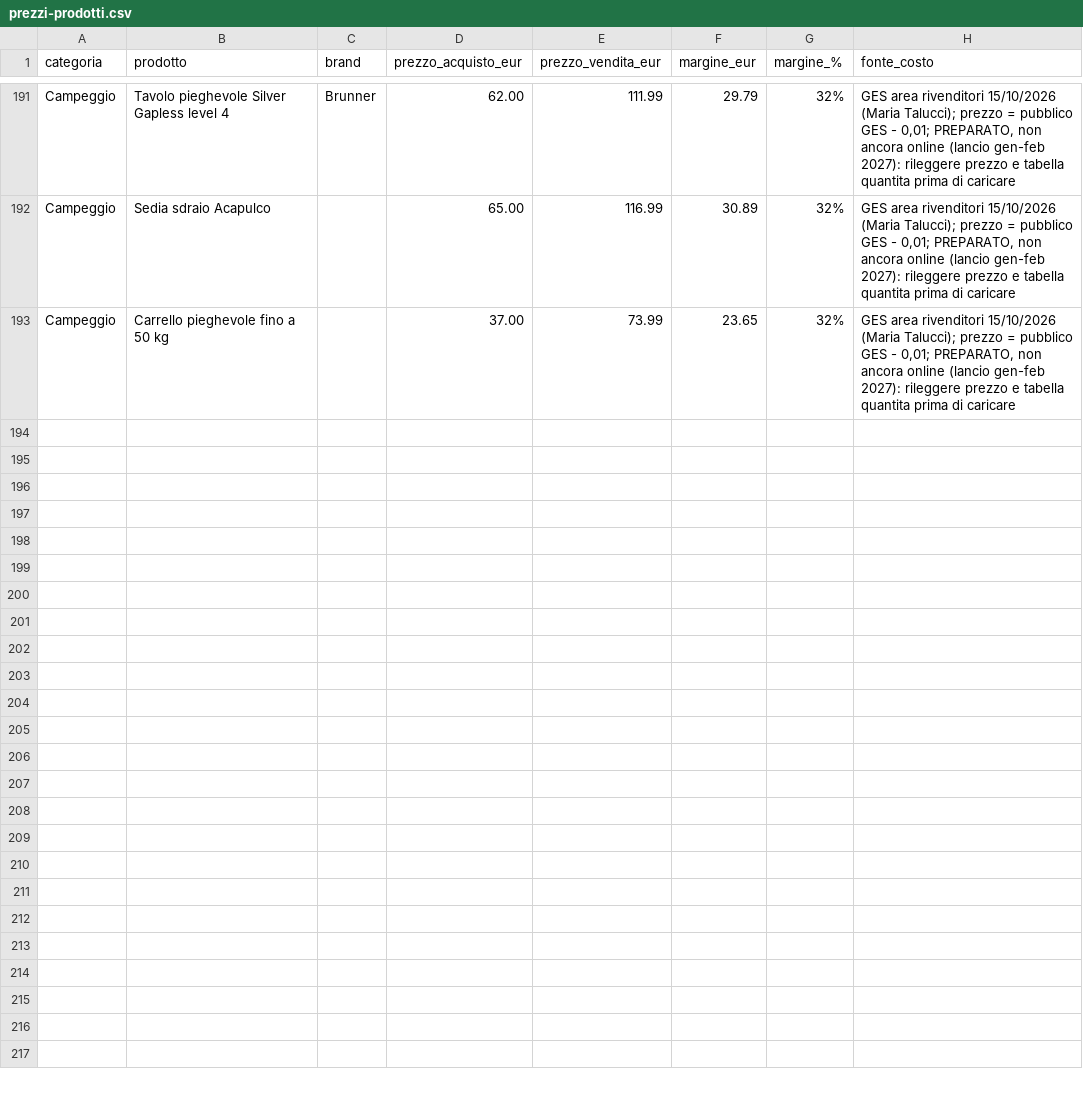
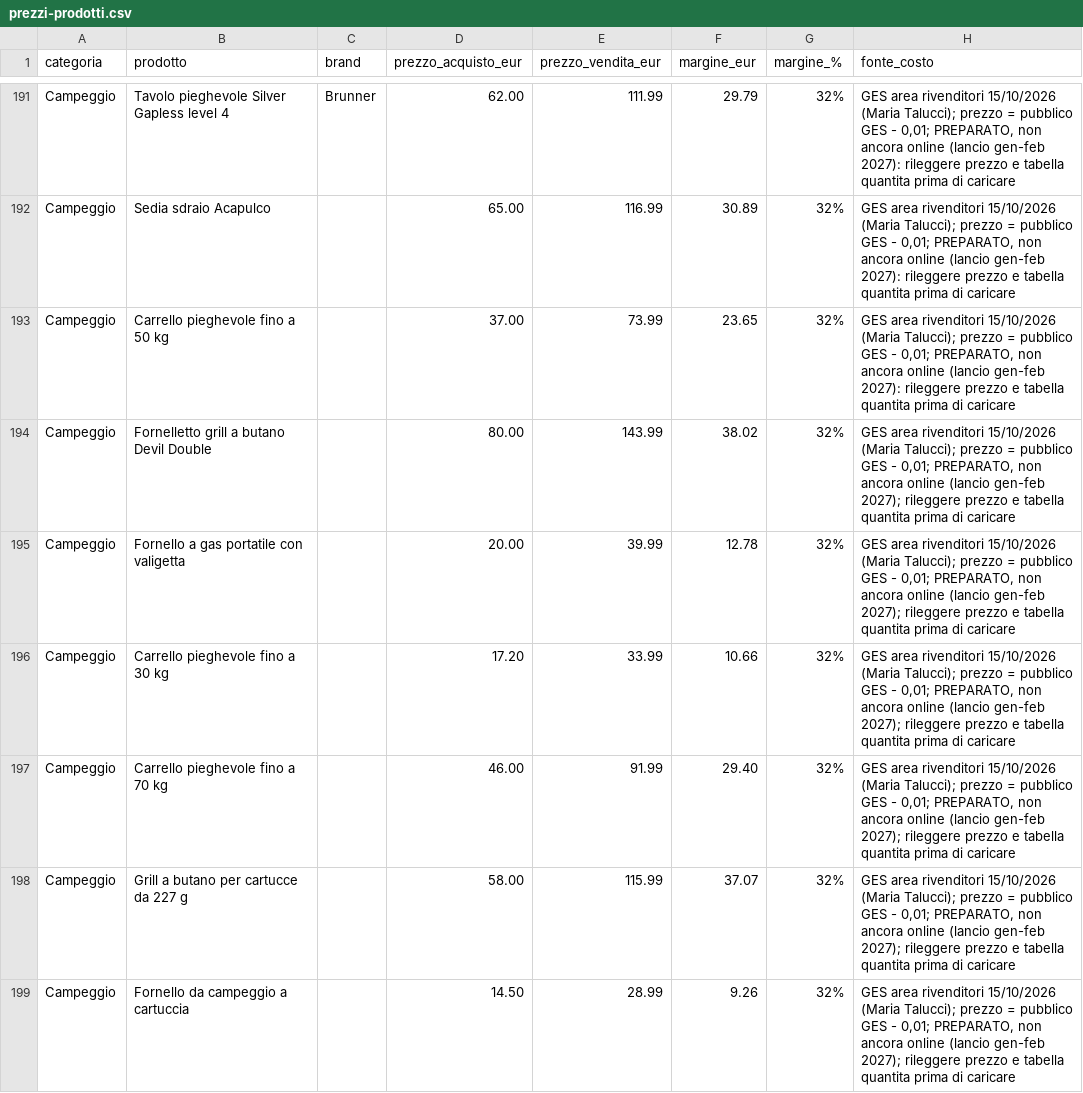
Before and after one commit to agostinopuglia10/CDA, a CSV file: prezzi-prodotti.csv, drawn as a sheet; only a part is shown, gaps mark what is left out; the diff covers the shown part only.

```diff
--- a/prezzi-prodotti.csv
+++ b/prezzi-prodotti.csv
@@ -193 +193,7 @@
 "Campeggio","Carrello pieghevole fino a 50 kg","","37.00","73.99","23.65","32%","GES area rivenditori 15/10/2026 (Maria Talucci); prezzo = pubblico GES - 0,01; PREPARATO, non ancora online (lancio gen-feb 2027): rileggere prezzo e tabella quantita prima di caricare"
+"Campeggio","Fornelletto grill a butano Devil Double","","80.00","143.99","38.02","32%","GES area rivenditori 15/10/2026 (Maria Talucci); prezzo = pubblico GES - 0,01; PREPARATO, non ancora online (lancio gen-feb 2027); rileggere prezzo e tabella quantita prima di caricare"
+"Campeggio","Fornello a gas portatile con valigetta","","20.00","39.99","12.78","32%","GES area rivenditori 15/10/2026 (Maria Talucci); prezzo = pubblico GES - 0,01; PREPARATO, non ancora online (lancio gen-feb 2027); rileggere prezzo e tabella quantita prima di caricare"
+"Campeggio","Carrello pieghevole fino a 30 kg","","17.20","33.99","10.66","32%","GES area rivenditori 15/10/2026 (Maria Talucci); prezzo = pubblico GES - 0,01; PREPARATO, non ancora online (lancio gen-feb 2027); rileggere prezzo e tabella quantita prima di caricare"
+"Campeggio","Carrello pieghevole fino a 70 kg","","46.00","91.99","29.40","32%","GES area rivenditori 15/10/2026 (Maria Talucci); prezzo = pubblico GES - 0,01; PREPARATO, non ancora online (lancio gen-feb 2027); rileggere prezzo e tabella quantita prima di caricare"
+"Campeggio","Grill a butano per cartucce da 227 g","","58.00","115.99","37.07","32%","GES area rivenditori 15/10/2026 (Maria Talucci); prezzo = pubblico GES - 0,01; PREPARATO, non ancora online (lancio gen-feb 2027); rileggere prezzo e tabella quantita prima di caricare"
+"Campeggio","Fornello da campeggio a cartuccia","","14.50","28.99","9.26","32%","GES area rivenditori 15/10/2026 (Maria Talucci); prezzo = pubblico GES - 0,01; PREPARATO, non ancora online (lancio gen-feb 2027); rileggere prezzo e tabella quantita prima di caricare"
```
Also changed, not shown: 5 added rows elsewhere in this file, images/prodotti/_elenco-foto.csv, 13 other files.
